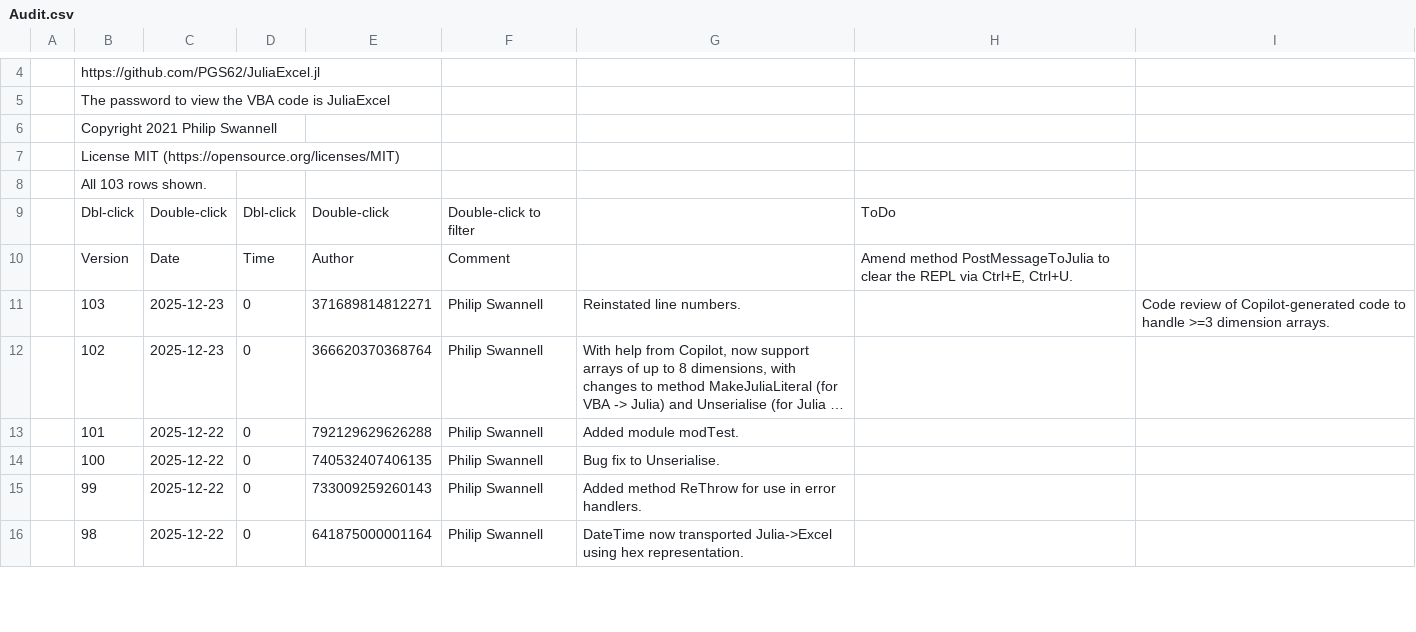
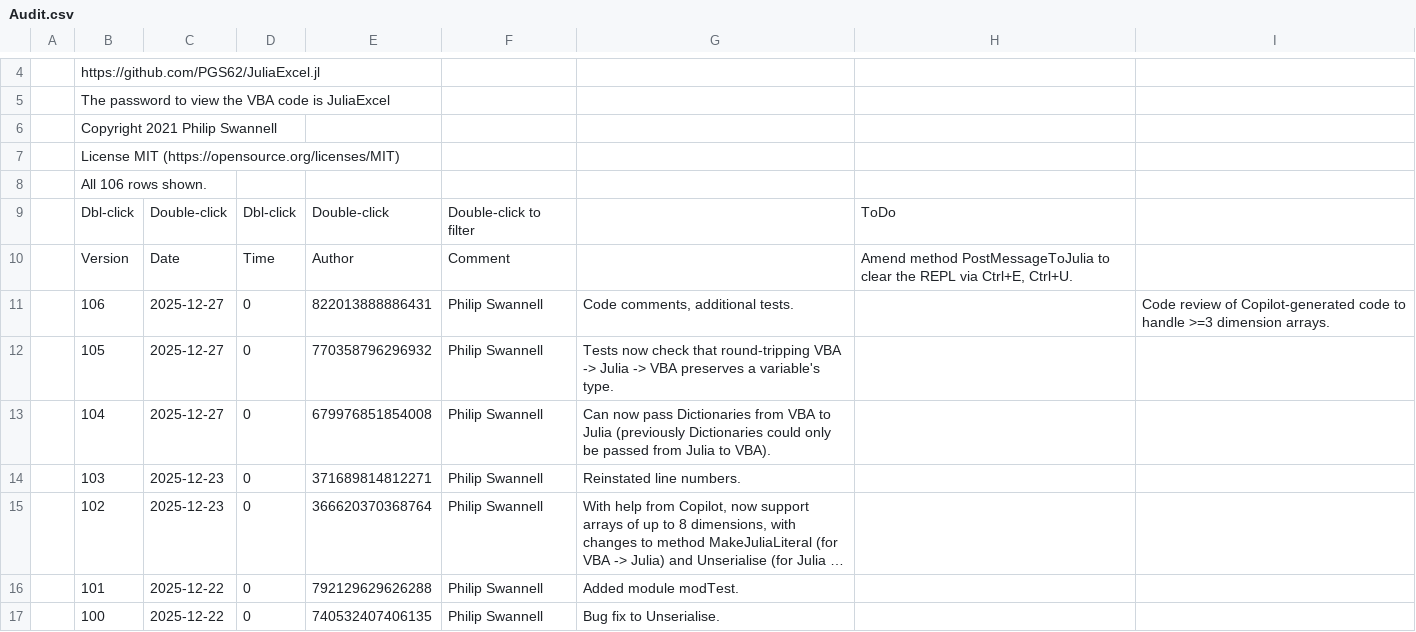
Before and after one commit to PGS62/JuliaExcel.jl, a CSV file: vba/JuliaExcel.xlam/Values/Audit.csv, drawn as a sheet; only a part is shown, gaps mark what is left out; the shorter side is filled out with more unchanged rows; long unchanged cells end in …; addresses are those after the commit; the diff names each change by its address in the sheet, - before the commit and + after, or states it on an @@ line.

Commit message:
Support round-trip and dictionary serialization in VBA-Julia bridge.
Improves type preservation when round-tripping variables between VBA and Julia, adds support for serializing and unserializing Dictionaries from VBA to Julia and vice versa, and updates type indicators for Int32, Int64, and Dictionary in both Julia and VBA serialization logic. Also includes code comments, additional tests, and refactoring for clarity and maintainability.

```diff
--- a/vba/JuliaExcel.xlam/Values/Audit.csv
+++ b/vba/JuliaExcel.xlam/Values/Audit.csv
-B8: All 103 rows shown.
+B8: All 106 rows shown.
+row 11:  | 106 | 2025-12-27 | 0 | 822013888886431 | Philip Swannell | Code comments, additional tests. |  | Code review of Copilot-generated code to handle >=3 dimension arrays.
+row 12:  | 105 | 2025-12-27 | 0 | 770358796296932 | Philip Swannell | Tests now check that round-tripping VBA -> Julia -> VBA preserves a variable's type.
+row 13:  | 104 | 2025-12-27 | 0 | 679976851854008 | Philip Swannell | Can now pass Dictionaries from VBA to Julia (previously Dictionaries could only be passed from Julia to VBA).
-I14: Code review of Copilot-generated code to handle >=3 dimension arrays.
+I14: (empty)
```
Also changed, not shown: 13 other files.
